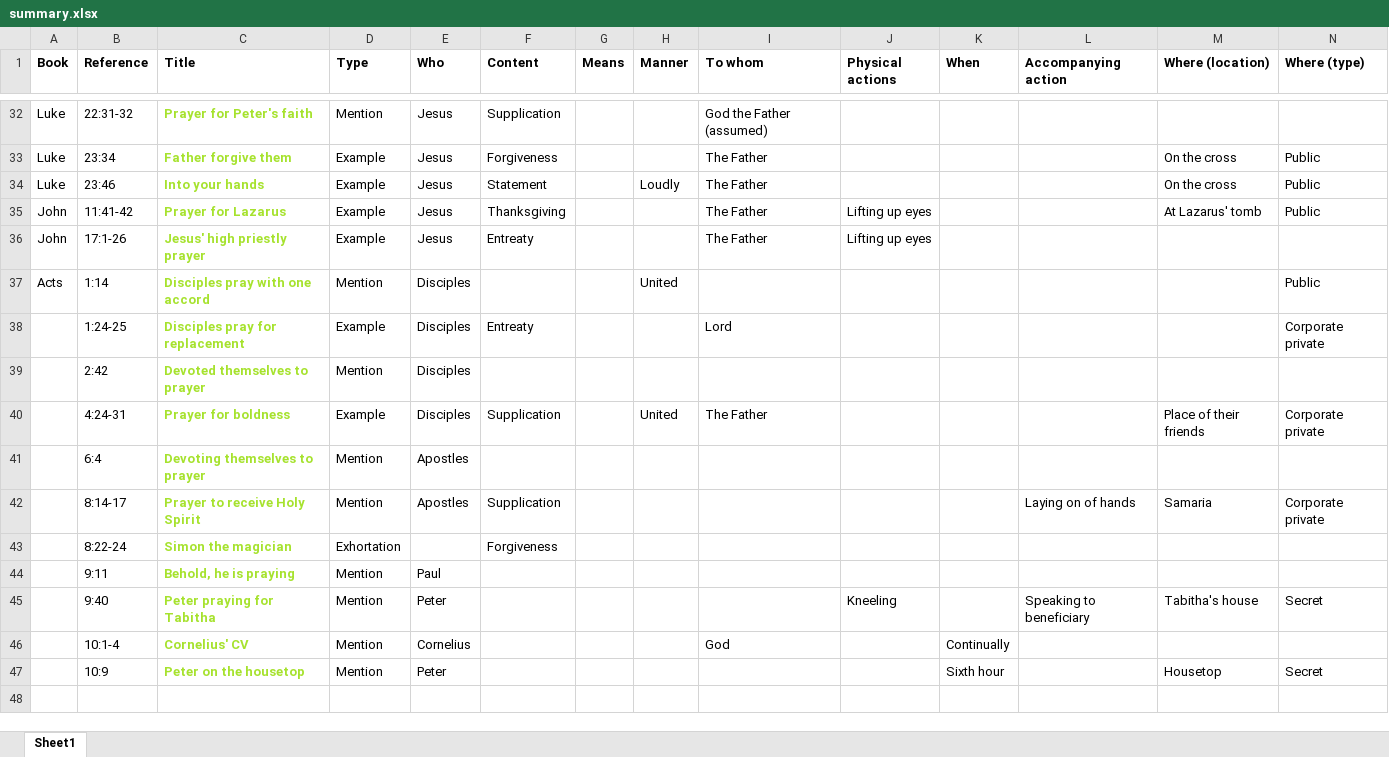
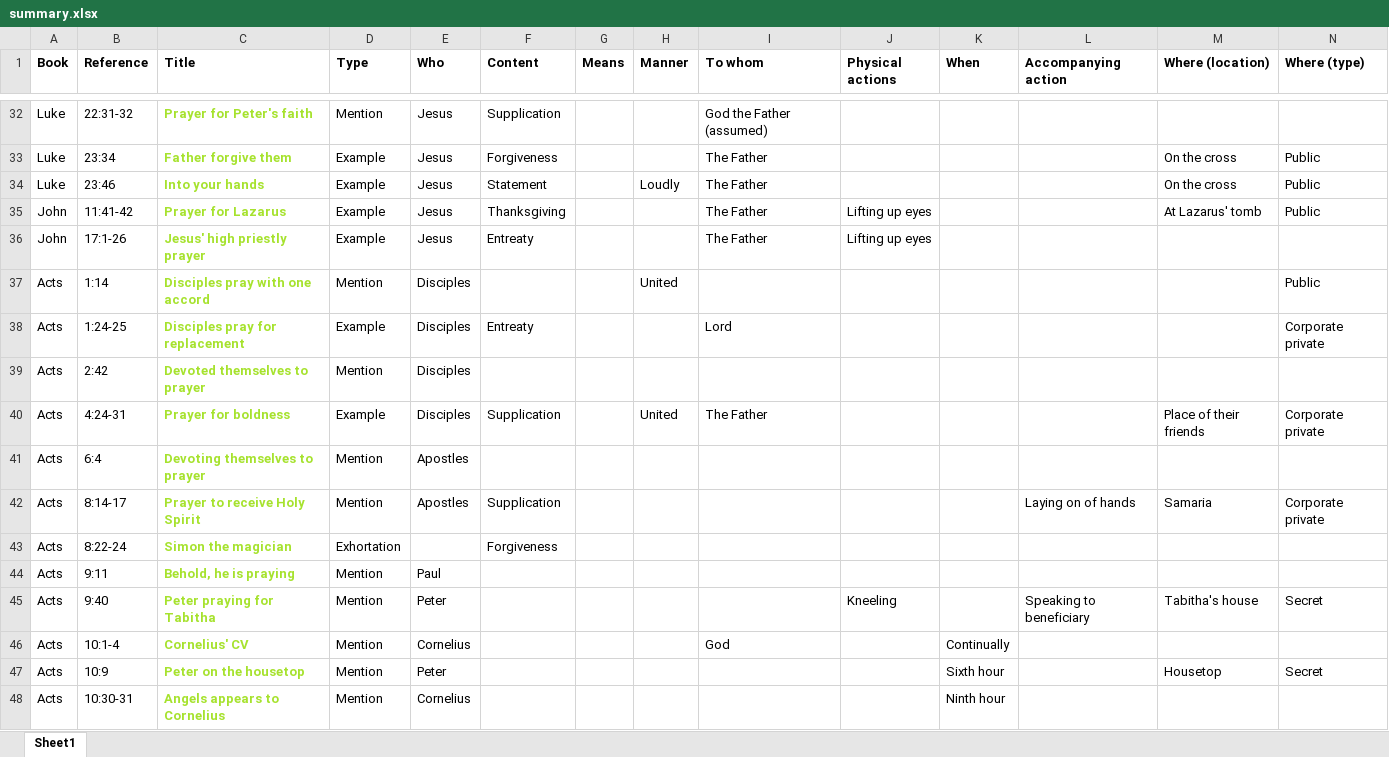
Before and after one commit to ghana04/blog, an Excel workbook: drafts/prayer-research/summary.xlsx, sheet Sheet1, drawn as a sheet; only a part is shown, gaps mark what is left out; values as stored, in another font and other column widths than the file's, no borders; rows hold the shown columns only; the diff covers the shown part only; the diff names each change by its address in the sheet, - before the commit and + after, or states it on an @@ line.

```diff
--- a/drafts/prayer-research/summary.xlsx (sheet Sheet1)
+++ b/drafts/prayer-research/summary.xlsx (sheet Sheet1)
-A38:A47 (Book): (empty)
+A38:A47 (Book): Acts
+row 48: Acts | 10:30-31 | Angels appears to Cornelius | Mention | Cornelius |  |  |  |  |  | Ninth hour
```
Also changed, not shown: 10 added rows elsewhere in this sheet, 4 other files.
